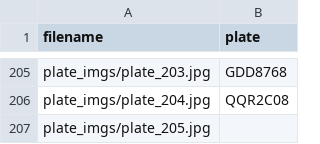
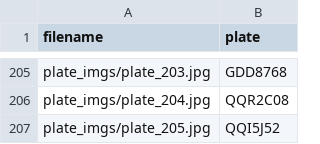
Before and after one commit to devluisrodrigues/compvis-car, a CSV file: plates/plates.csv, drawn as a sheet; only a part is shown, gaps mark what is left out.

```diff
--- a/plates/plates.csv
+++ b/plates/plates.csv
@@ -206,2 +206,2 @@ plate_imgs/plate_203.jpg,GDD8768
 plate_imgs/plate_204.jpg,QQR2C08
-plate_imgs/plate_205.jpg,
+plate_imgs/plate_205.jpg,QQI5J52
```
Also changed, not shown: 1 other file.
